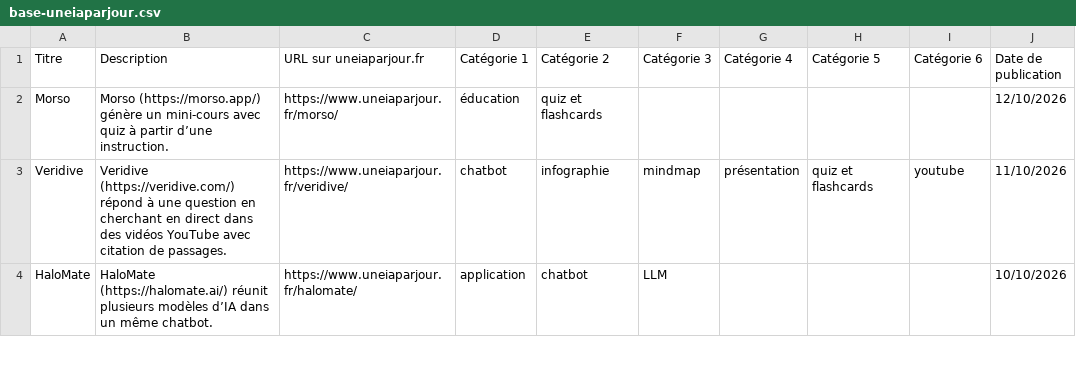
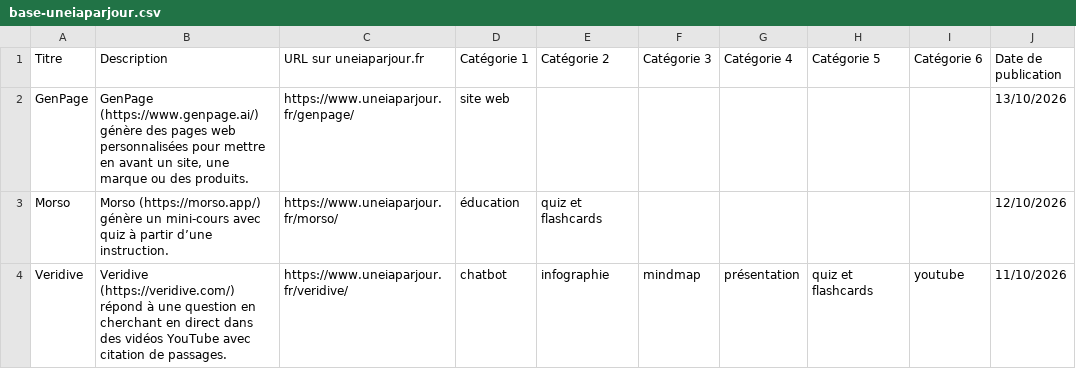
Before and after one commit to uneIAparjour/base, a CSV file: base-uneiaparjour.csv, drawn as a sheet; only a part is shown; the shorter side is filled out with more unchanged rows.

```diff
--- a/base-uneiaparjour.csv
+++ b/base-uneiaparjour.csv
@@ -1,2 +1,3 @@
 Titre,Description,URL sur uneiaparjour.fr,Catégorie 1,Catégorie 2,Catégorie 3,Catégorie 4,Catégorie 5,Catégorie 6,Date de publication
+GenPage,"GenPage (https://www.genpage.ai/) génère des pages web personnalisées pour mettre en avant un site, une marque ou des produits.",https://www.uneiaparjour.fr/genpage/,site web,,,,,,13/10/2026
 Morso,Morso (https://morso.app/) génère un mini-cours avec quiz à partir d’une instruction.,https://www.uneiaparjour.fr/morso/,éducation,quiz et flashcards,,,,,12/10/2026
```
Also changed, not shown: 3 other files.
